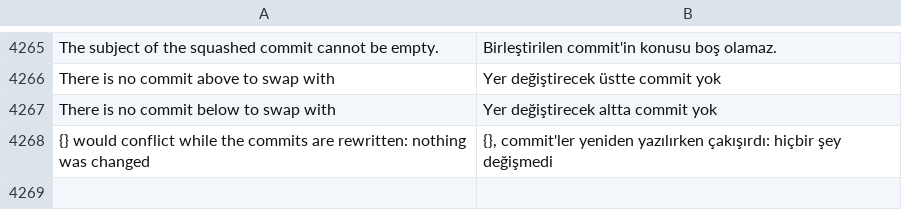
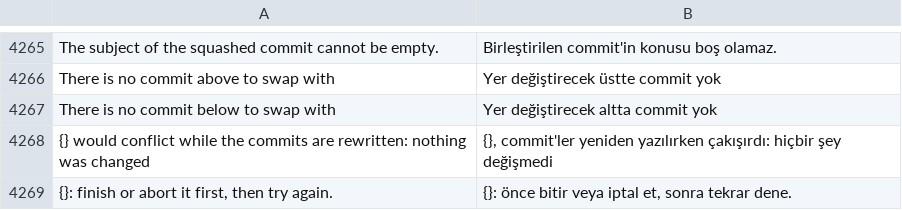
Before and after one commit to doancan/codeyard, a TSV file: crates/app/locales/tr.tsv, drawn as a sheet; only a part is shown, gaps mark what is left out.

```diff
--- a/crates/app/locales/tr.tsv
+++ b/crates/app/locales/tr.tsv
@@ -4268 +4268,2 @@ There is no commit below to swap with	Yer değiştirecek altta commit yok
 {} would conflict while the commits are rewritten: nothing was changed	{}, commit'ler yeniden yazılırken çakışırdı: hiçbir şey değişmedi
+{}: finish or abort it first, then try again.	{}: önce bitir veya iptal et, sonra tekrar dene.
```
Also changed, not shown: crates/app/locales/template.tsv, 2 other files.
